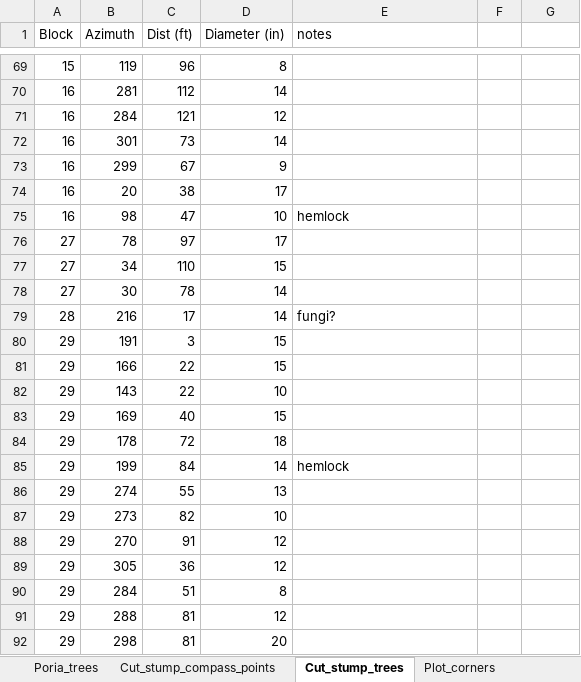
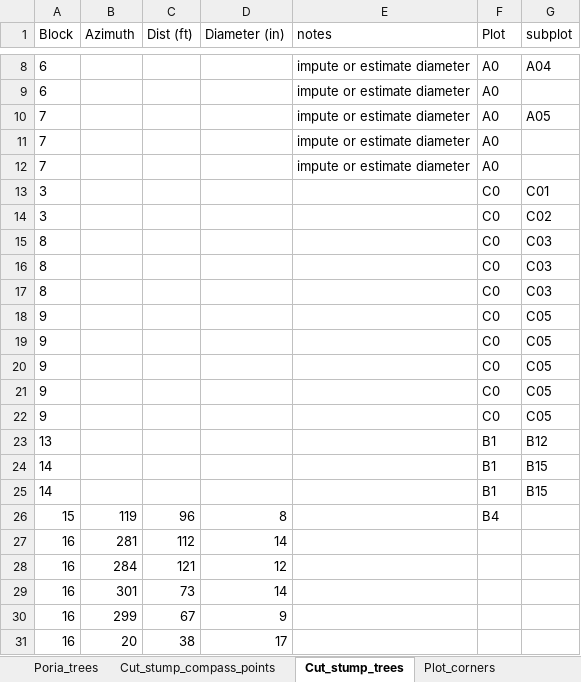
Before and after one commit to LeBoldus-Lab/Apiary_LRR, an Excel workbook: Poria_survey_70s.xlsx, sheet Cut_stump_trees, drawn as a sheet; only a part is shown, gaps mark what is left out; the shorter side is filled out with more unchanged rows; values as stored, in another font and other column widths than the file's, no borders; addresses are those after the commit; the diff covers the shown part only; the diff names each change by its address in the sheet, - before the commit and + after, or states it on an @@ line.

```diff
--- a/Poria_survey_70s.xlsx (sheet Cut_stump_trees)
+++ b/Poria_survey_70s.xlsx (sheet Cut_stump_trees)
-F1: (empty)
+F1: Plot
-G1: (empty)
+G1: subplot
+row 8: 6 |  |  |  | impute or estimate diameter | A0 | A04
+row 9: 6 |  |  |  | impute or estimate diameter | A0
+row 10: 7 |  |  |  | impute or estimate diameter | A0 | A05
+row 11: 7 |  |  |  | impute or estimate diameter | A0
+row 12: 7 |  |  |  | impute or estimate diameter | A0
+row 13: 3 |  |  |  |  | C0 | C01
+row 14: 3 |  |  |  |  | C0 | C02
+row 15: 8 |  |  |  |  | C0 | C03
+row 16: 8 |  |  |  |  | C0 | C03
+row 17: 8 |  |  |  |  | C0 | C03
+row 18: 9 |  |  |  |  | C0 | C05
+row 19: 9 |  |  |  |  | C0 | C05
+row 20: 9 |  |  |  |  | C0 | C05
+row 21: 9 |  |  |  |  | C0 | C05
+row 22: 9 |  |  |  |  | C0 | C05
+row 23: 13 |  |  |  |  | B1 | B12
+row 24: 14 |  |  |  |  | B1 | B15
+row 25: 14 |  |  |  |  | B1 | B15
-F26 (Plot): (empty)
+F26 (Plot): B4
```
Also changed, not shown: 6 added rows and 67 moved rows elsewhere in this sheet, sheet Lat_long, sheet Poria_trees, formulas that keep their value, charts or pictures, 2 other files.
